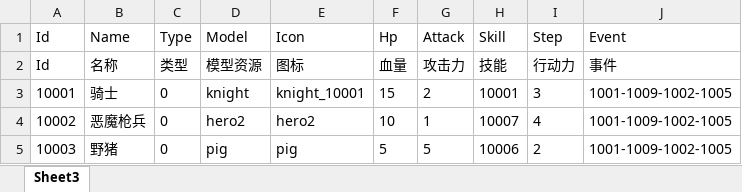
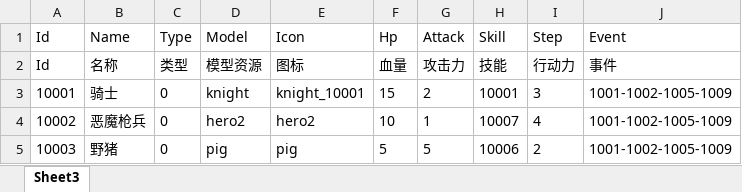
Before and after one commit to DyWriteCode/CounterclockwiseVietnam, an Excel workbook: Assets/_Excel/player.xlsx, sheet Sheet3, drawn as a sheet; values as stored, in another font and other column widths than the file's, no borders; the diff names each change by its address in the sheet, - before the commit and + after, or states it on an @@ line.

```diff
--- a/Assets/_Excel/player.xlsx (sheet Sheet3)
+++ b/Assets/_Excel/player.xlsx (sheet Sheet3)
-J3:J5: 1001-1009-1002-1005
+J3:J5: 1001-1002-1005-1009
```
Also changed, not shown: Assets/_Excel/option.xlsx, 16 other files.
